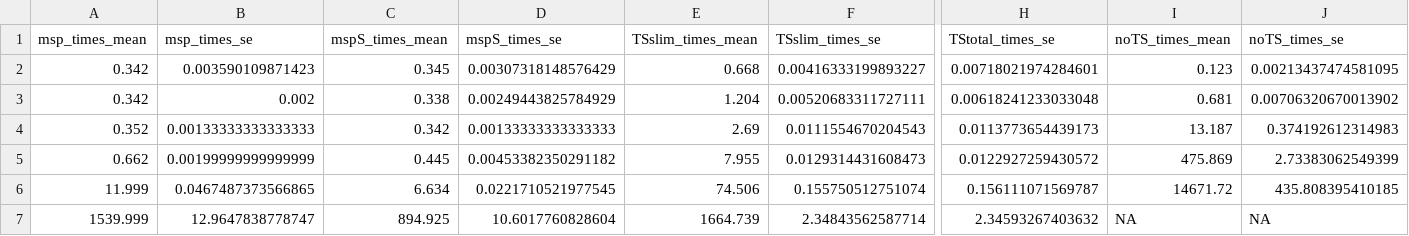
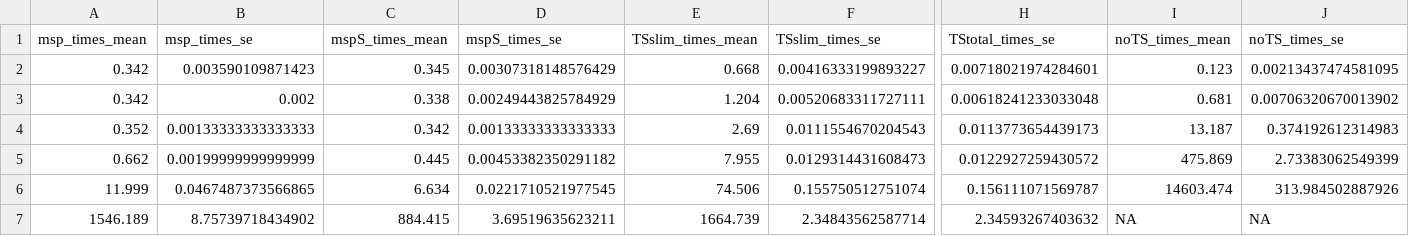
Before and after one commit to bhaller/SLiMTreeSeqPub, a CSV file: examples/example 1.1 timing comparison/comparison.csv, drawn as a sheet; only a part is shown, gaps mark what is left out; the diff names each change by its address in the sheet, - before the commit and + after, or states it on an @@ line.

```diff
--- a/examples/example 1.1 timing comparison/comparison.csv
+++ b/examples/example 1.1 timing comparison/comparison.csv
-I6 (noTS_times_mean): 14671.72
+I6 (noTS_times_mean): 14603.474
-J6 (noTS_times_se): 435.808395410185
+J6 (noTS_times_se): 313.984502887926
-A7 (msp_times_mean): 1539.999
+A7 (msp_times_mean): 1546.189
-B7 (msp_times_se): 12.9647838778747
+B7 (msp_times_se): 8.75739718434902
-C7 (mspS_times_mean): 894.925
+C7 (mspS_times_mean): 884.415
-D7 (mspS_times_se): 10.6017760828604
+D7 (mspS_times_se): 3.69519635623211
```
Also changed, not shown: 27 other files.
